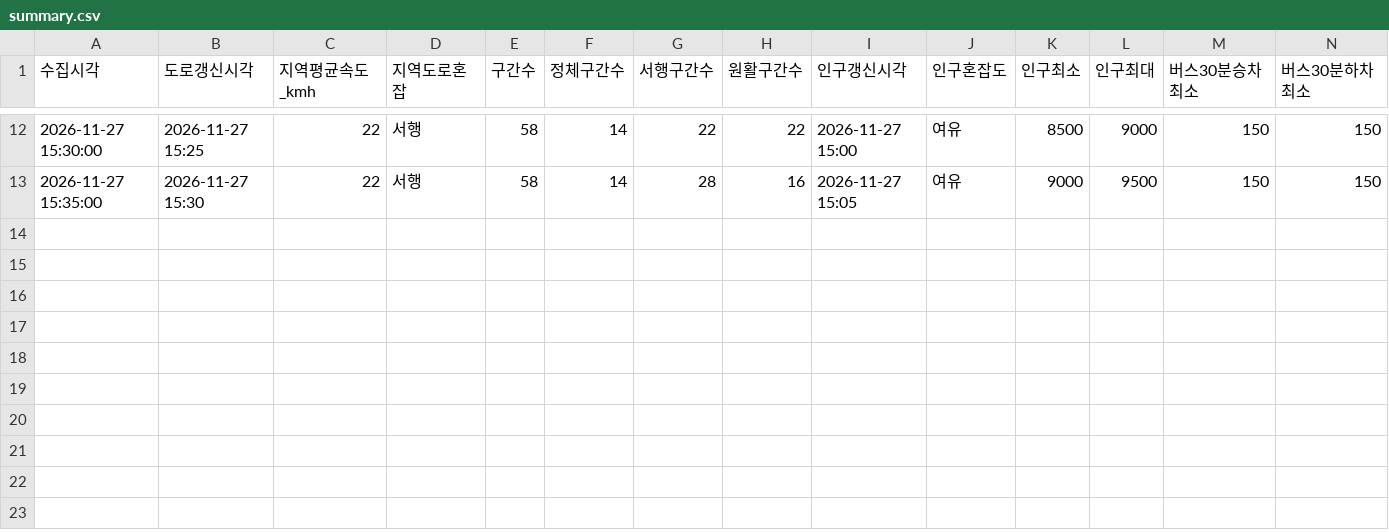
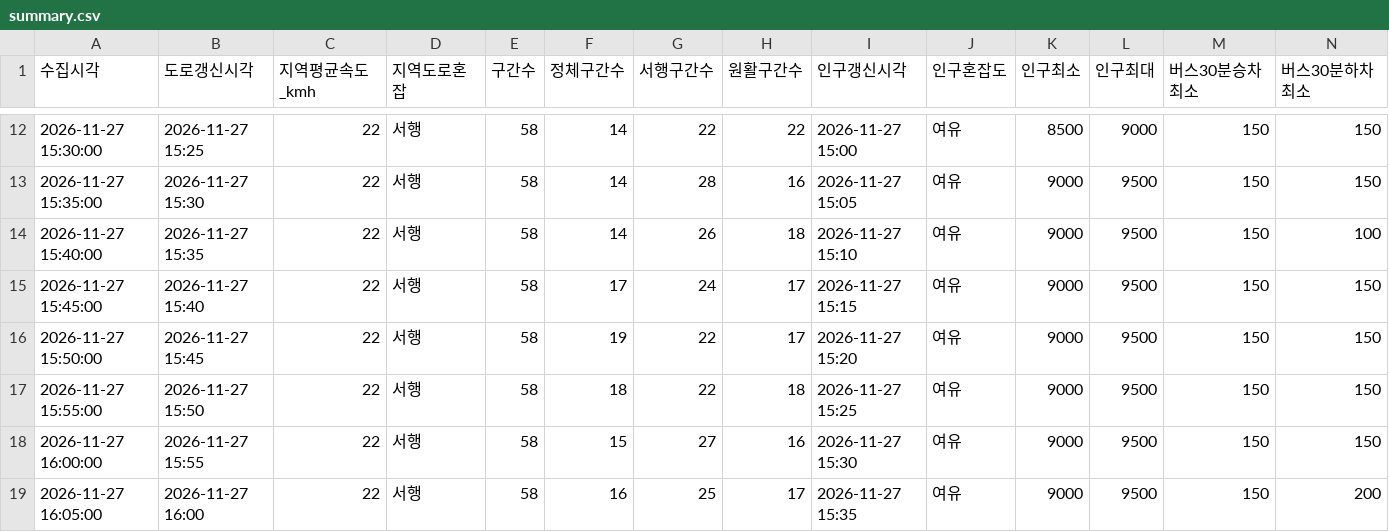
Before and after one commit to emma990622-lgtm/olpark-collector, a CSV file: data/2026-11-27_choyongpil_1439/summary.csv, drawn as a sheet; only a part is shown, gaps mark what is left out; rows hold the shown columns only; the diff names each change by its address in the sheet, - before the commit and + after, or states it on an @@ line.

```diff
--- a/data/2026-11-27_choyongpil_1439/summary.csv
+++ b/data/2026-11-27_choyongpil_1439/summary.csv
+row 14: 2026-11-27 15:40:00 | 2026-11-27 15:35 | 22 | 서행 | 58 | 14 | 26 | 18 | 2026-11-27 15:10 | 여유 | 9000 | 9500 | 150 | 100
+row 15: 2026-11-27 15:45:00 | 2026-11-27 15:40 | 22 | 서행 | 58 | 17 | 24 | 17 | 2026-11-27 15:15 | 여유 | 9000 | 9500 | 150 | 150
+row 16: 2026-11-27 15:50:00 | 2026-11-27 15:45 | 22 | 서행 | 58 | 19 | 22 | 17 | 2026-11-27 15:20 | 여유 | 9000 | 9500 | 150 | 150
+row 17: 2026-11-27 15:55:00 | 2026-11-27 15:50 | 22 | 서행 | 58 | 18 | 22 | 18 | 2026-11-27 15:25 | 여유 | 9000 | 9500 | 150 | 150
+row 18: 2026-11-27 16:00:00 | 2026-11-27 15:55 | 22 | 서행 | 58 | 15 | 27 | 16 | 2026-11-27 15:30 | 여유 | 9000 | 9500 | 150 | 150
+row 19: 2026-11-27 16:05:00 | 2026-11-27 16:00 | 22 | 서행 | 58 | 16 | 25 | 17 | 2026-11-27 15:35 | 여유 | 9000 | 9500 | 150 | 200
```
Also changed, not shown: 3 other files.
